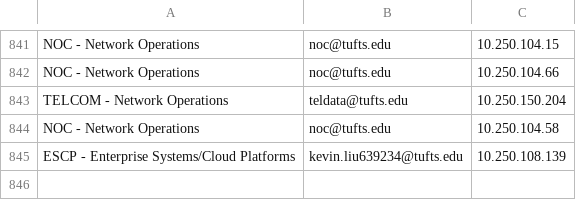
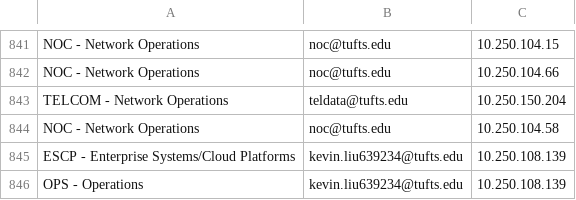
Before and after one commit to tlai18/tts-capstone, a CSV file: server/src/sample_owners.csv (was server/src/owners.csv), drawn as a sheet; only a part is shown, gaps mark what is left out; the diff names each change by its address in the sheet, - before the commit and + after, or states it on an @@ line.

```diff
--- a/server/src/owners.csv
+++ b/server/src/sample_owners.csv
+row 846: OPS - Operations | kevin.liu639234@tufts.edu | 10.250.108.139
```
Also changed, not shown: 3 other files.
